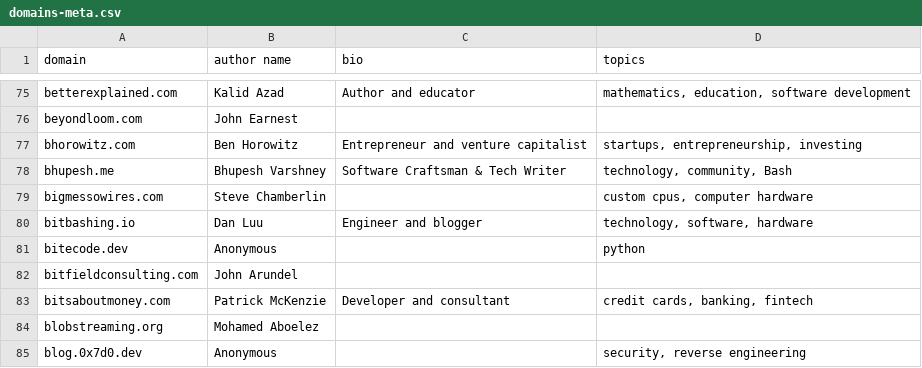
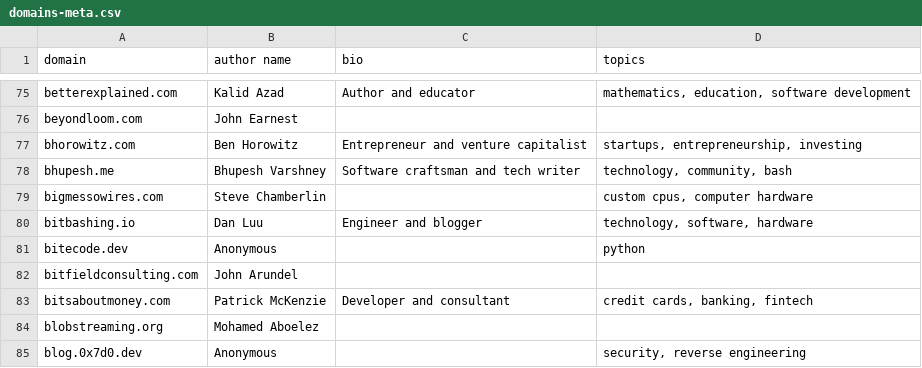
Before and after one commit to mtlynch/hn-popularity-contest-data, a CSV file: data/domains-meta.csv, drawn as a sheet; only a part is shown, gaps mark what is left out.

Commit message:
Update bhupesh.me to match file conventions

```diff
--- a/data/domains-meta.csv
+++ b/data/domains-meta.csv
@@ -77,3 +77,3 @@ beyondloom.com,John Earnest,,
 bhorowitz.com,Ben Horowitz,Entrepreneur and venture capitalist,"startups, entrepreneurship, investing"
-bhupesh.me,Bhupesh Varshney,Software Craftsman & Tech Writer,"technology, community, Bash"
+bhupesh.me,Bhupesh Varshney,Software craftsman and tech writer,"technology, community, bash"
 bigmessowires.com,Steve Chamberlin,,"custom cpus, computer hardware"
```
